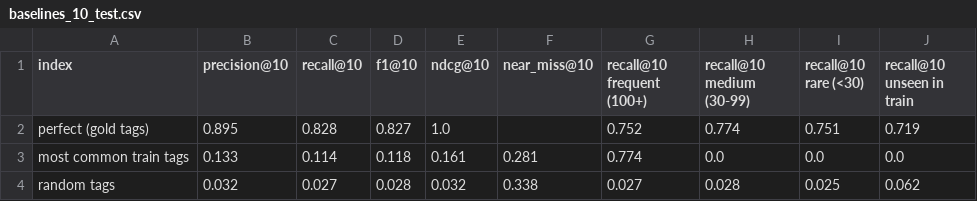
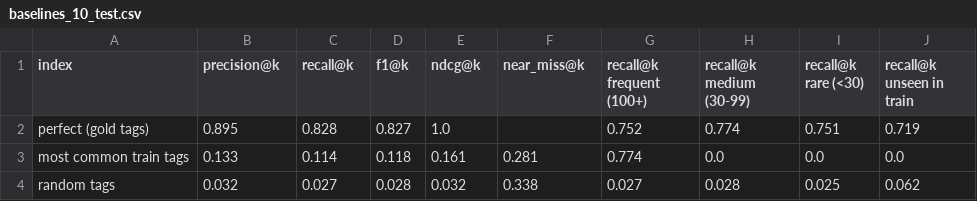
Before and after one commit to ngnma/ai-assisted-curation-ted, a CSV file: results/baselines_10_test.csv, drawn as a sheet.

Commit message:
finish Logistic regression and TF-IDF baseline for automatic_indexing

```diff
--- a/results/baselines_10_test.csv
+++ b/results/baselines_10_test.csv
@@ -1,2 +1,2 @@
-index,precision@10,recall@10,f1@10,ndcg@10,near_miss@10,recall@10 frequent (100+),recall@10 medium (30-99),recall@10 rare (<30),recall@10 unseen in train
+index,precision@k,recall@k,f1@k,ndcg@k,near_miss@k,recall@k frequent (100+),recall@k medium (30-99),recall@k rare (<30),recall@k unseen in train
 perfect (gold tags),0.895,0.828,0.827,1.0,,0.752,0.774,0.751,0.719
```
Also changed, not shown: results/baselines_5_test.csv, 6 other files.
